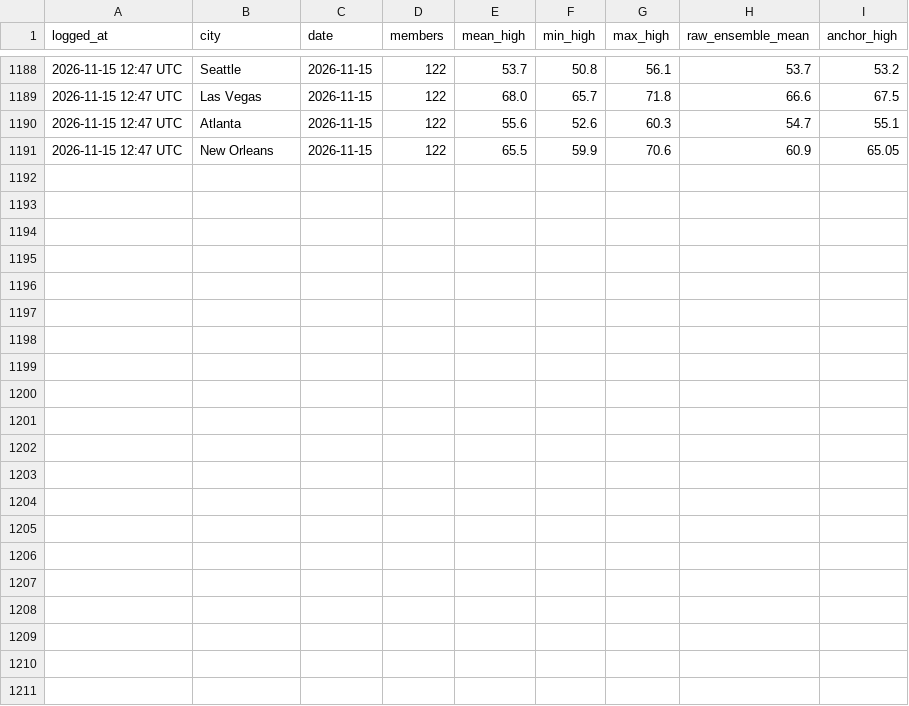
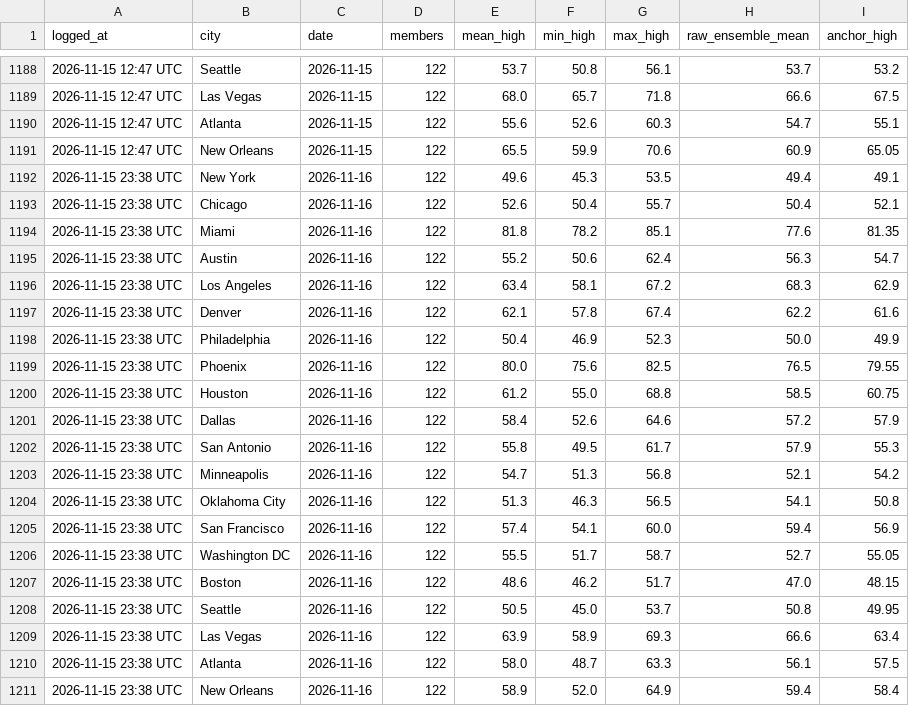
Before and after one commit to kieroncg44/weather-bot, a CSV file: forecasts.csv, drawn as a sheet; only a part is shown, gaps mark what is left out; the diff names each change by its address in the sheet, - before the commit and + after, or states it on an @@ line.

```diff
--- a/forecasts.csv
+++ b/forecasts.csv
+row 1192: 2026-11-15 23:38 UTC | New York | 2026-11-16 | 122 | 49.6 | 45.3 | 53.5 | 49.4 | 49.1
+row 1193: 2026-11-15 23:38 UTC | Chicago | 2026-11-16 | 122 | 52.6 | 50.4 | 55.7 | 50.4 | 52.1
+row 1194: 2026-11-15 23:38 UTC | Miami | 2026-11-16 | 122 | 81.8 | 78.2 | 85.1 | 77.6 | 81.35
+row 1195: 2026-11-15 23:38 UTC | Austin | 2026-11-16 | 122 | 55.2 | 50.6 | 62.4 | 56.3 | 54.7
+row 1196: 2026-11-15 23:38 UTC | Los Angeles | 2026-11-16 | 122 | 63.4 | 58.1 | 67.2 | 68.3 | 62.9
+row 1197: 2026-11-15 23:38 UTC | Denver | 2026-11-16 | 122 | 62.1 | 57.8 | 67.4 | 62.2 | 61.6
+row 1198: 2026-11-15 23:38 UTC | Philadelphia | 2026-11-16 | 122 | 50.4 | 46.9 | 52.3 | 50.0 | 49.9
+row 1199: 2026-11-15 23:38 UTC | Phoenix | 2026-11-16 | 122 | 80.0 | 75.6 | 82.5 | 76.5 | 79.55
+row 1200: 2026-11-15 23:38 UTC | Houston | 2026-11-16 | 122 | 61.2 | 55.0 | 68.8 | 58.5 | 60.75
+row 1201: 2026-11-15 23:38 UTC | Dallas | 2026-11-16 | 122 | 58.4 | 52.6 | 64.6 | 57.2 | 57.9
+row 1202: 2026-11-15 23:38 UTC | San Antonio | 2026-11-16 | 122 | 55.8 | 49.5 | 61.7 | 57.9 | 55.3
+row 1203: 2026-11-15 23:38 UTC | Minneapolis | 2026-11-16 | 122 | 54.7 | 51.3 | 56.8 | 52.1 | 54.2
+row 1204: 2026-11-15 23:38 UTC | Oklahoma City | 2026-11-16 | 122 | 51.3 | 46.3 | 56.5 | 54.1 | 50.8
+row 1205: 2026-11-15 23:38 UTC | San Francisco | 2026-11-16 | 122 | 57.4 | 54.1 | 60.0 | 59.4 | 56.9
+row 1206: 2026-11-15 23:38 UTC | Washington DC | 2026-11-16 | 122 | 55.5 | 51.7 | 58.7 | 52.7 | 55.05
+row 1207: 2026-11-15 23:38 UTC | Boston | 2026-11-16 | 122 | 48.6 | 46.2 | 51.7 | 47.0 | 48.15
+row 1208: 2026-11-15 23:38 UTC | Seattle | 2026-11-16 | 122 | 50.5 | 45.0 | 53.7 | 50.8 | 49.95
+row 1209: 2026-11-15 23:38 UTC | Las Vegas | 2026-11-16 | 122 | 63.9 | 58.9 | 69.3 | 66.6 | 63.4
+row 1210: 2026-11-15 23:38 UTC | Atlanta | 2026-11-16 | 122 | 58.0 | 48.7 | 63.3 | 56.1 | 57.5
+row 1211: 2026-11-15 23:38 UTC | New Orleans | 2026-11-16 | 122 | 58.9 | 52.0 | 64.9 | 59.4 | 58.4
```
Also changed, not shown: actuals.csv, paper_trades.csv, 5 other files.
